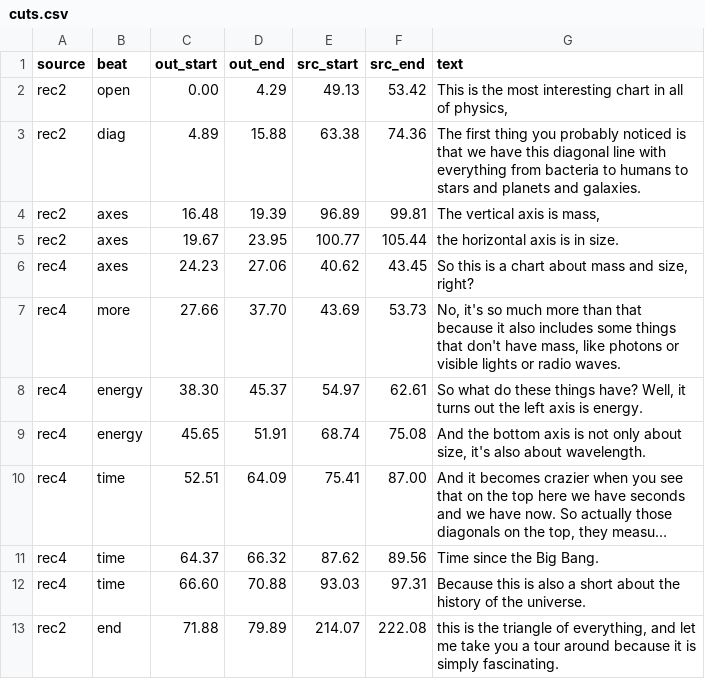
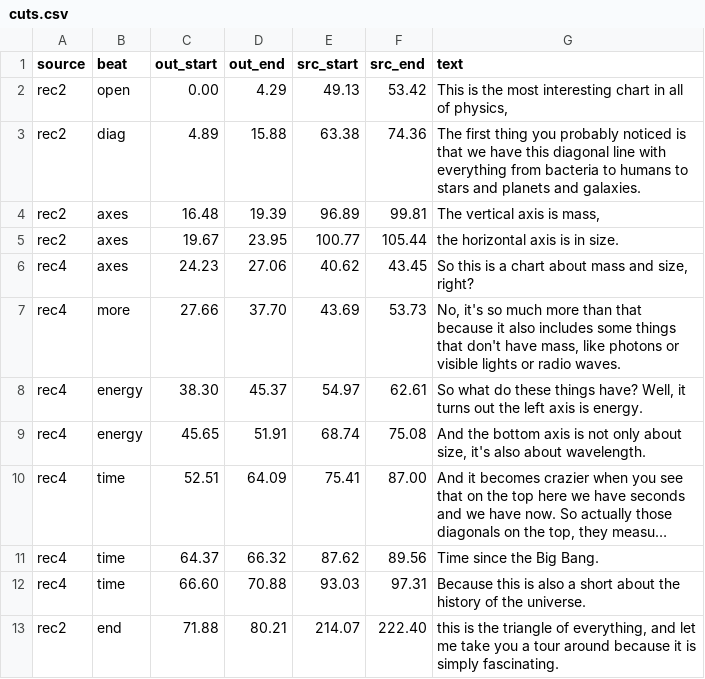
Before and after one commit to alexvansande/Triangle-of-Everything, a CSV file: video/short-01-hook/cuts.csv, drawn as a sheet; long unchanged cells end in ….

```diff
--- a/video/short-01-hook/cuts.csv
+++ b/video/short-01-hook/cuts.csv
@@ -12,2 +12,2 @@ rec4,time,64.37,66.32,87.62,89.56,Time since the Big Bang.
 rec4,time,66.60,70.88,93.03,97.31,Because this is also a short about the history of the universe.
-rec2,end,71.88,79.89,214.07,222.08,"this is the triangle of everything, and let me take you a tour around because it is simply fascinating."
+rec2,end,71.88,80.21,214.07,222.40,"this is the triangle of everything, and let me take you a tour around because it is simply fascinating."
```
Also changed, not shown: 4 other files.
